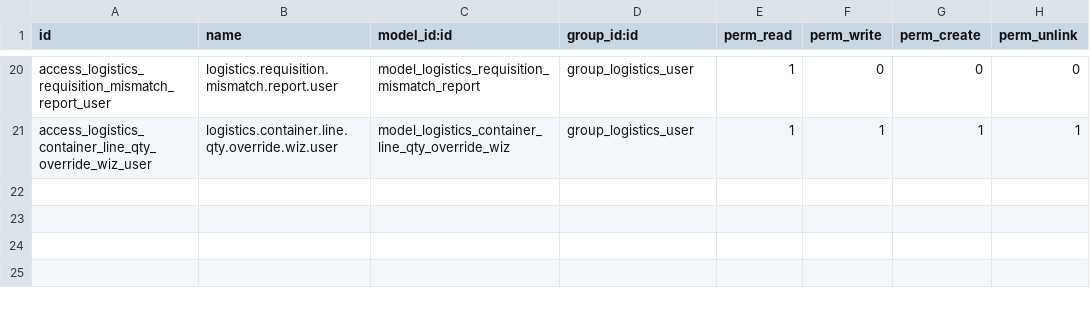
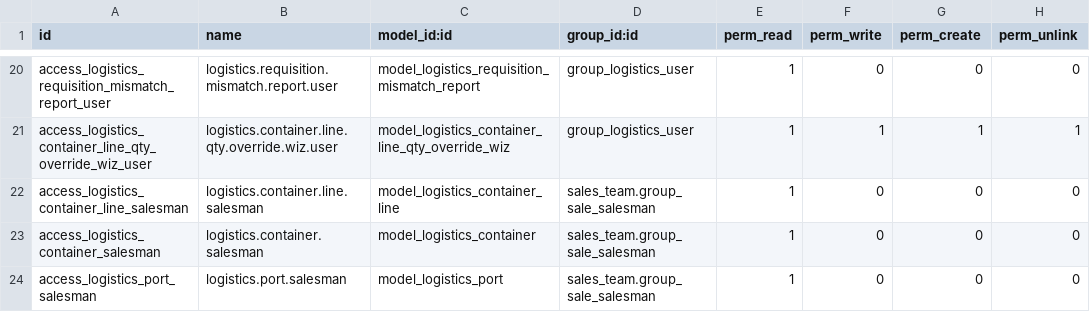
Before and after one commit to yakhras/TVO, a CSV file: logistics/security/ir.model.access.csv, drawn as a sheet; only a part is shown, gaps mark what is left out.

Commit message:
Add logistics report to sale

```diff
--- a/logistics/security/ir.model.access.csv
+++ b/logistics/security/ir.model.access.csv
@@ -21 +21,4 @@ access_logistics_requisition_mismatch_report_user,logistics.requisition.mismatch
 access_logistics_container_line_qty_override_wiz_user,logistics.container.line.qty.override.wiz.user,model_logistics_container_line_qty_override_wiz,group_logistics_user,1,1,1,1
+access_logistics_container_line_salesman,logistics.container.line.salesman,model_logistics_container_line,sales_team.group_sale_salesman,1,0,0,0
+access_logistics_container_salesman,logistics.container.salesman,model_logistics_container,sales_team.group_sale_salesman,1,0,0,0
+access_logistics_port_salesman,logistics.port.salesman,model_logistics_port,sales_team.group_sale_salesman,1,0,0,0
```
Also changed, not shown: 3 other files.
